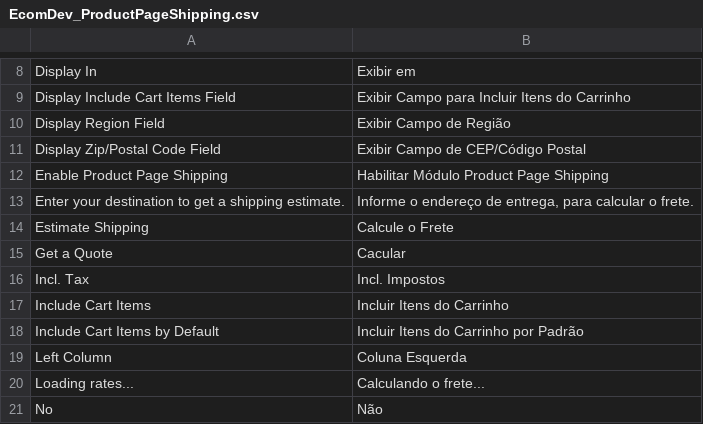
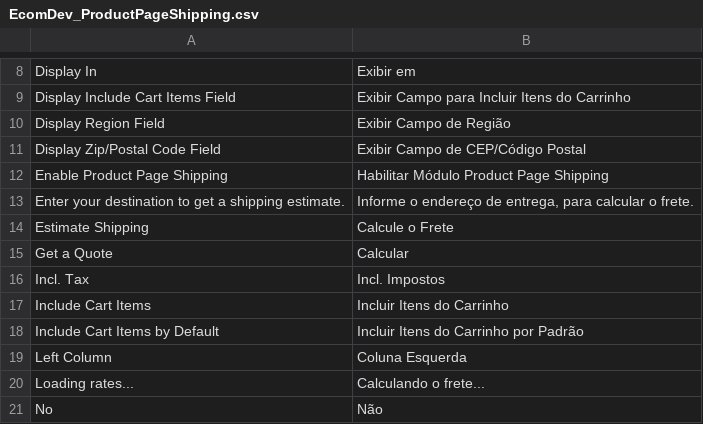
Before and after one commit to rafaelpatro/EcomDev_ProductPageShipping, a CSV file: app/locale/pt_BR/EcomDev_ProductPageShipping.csv, drawn as a sheet; only a part is shown, gaps mark what is left out.

Commit message:
Fix locale

```diff
--- a/app/locale/pt_BR/EcomDev_ProductPageShipping.csv
+++ b/app/locale/pt_BR/EcomDev_ProductPageShipping.csv
@@ -14,3 +14,3 @@
 "Estimate Shipping","Calcule o Frete"
-"Get a Quote","Cacular"
+"Get a Quote","Calcular"
 "Incl. Tax","Incl. Impostos"
```
